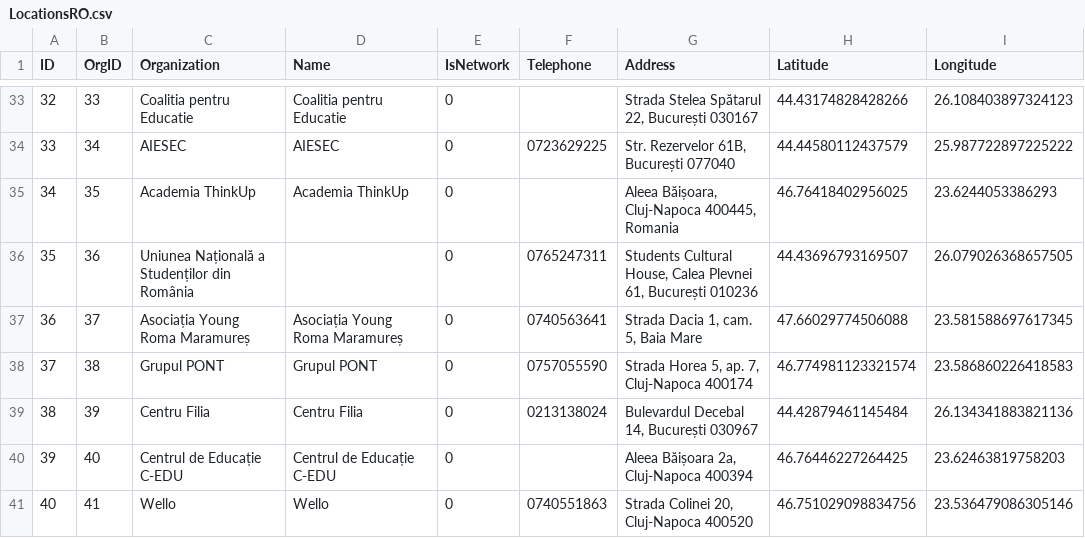
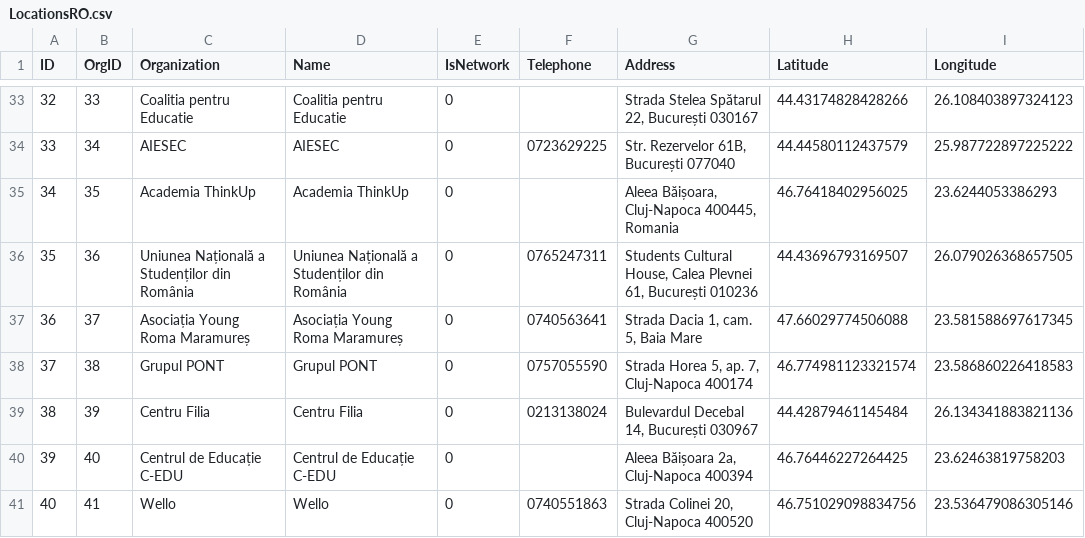
Before and after one commit to WeWatchWall/being-locator, a CSV file: public/csv/LocationsRO.csv, drawn as a sheet; only a part is shown, gaps mark what is left out.

```diff
--- a/public/csv/LocationsRO.csv
+++ b/public/csv/LocationsRO.csv
@@ -35,3 +35,3 @@ ID,OrgID,Organization,Name,IsNetwork,Telephone,Address,Latitude,Longitude
 34,35,Academia ThinkUp,Academia ThinkUp,0,,"Aleea Băișoara, Cluj-Napoca 400445, Romania",46.76418402956025,23.6244053386293
-35,36,Uniunea Națională a Studenților din România,,0,0765247311,"Students Cultural House, Calea Plevnei 61, București 010236",44.43696793169507,26.079026368657505
+35,36,Uniunea Națională a Studenților din România,Uniunea Națională a Studenților din România,0,0765247311,"Students Cultural House, Calea Plevnei 61, București 010236",44.43696793169507,26.079026368657505
 36,37,Asociația Young Roma Maramureș,Asociația Young Roma Maramureș,0,0740563641,"Strada Dacia 1, cam. 5, Baia Mare",47.66029774506088,23.581588697617345
```
Also changed, not shown: public/csv/LocationsEN.csv, public/csv/StakeholdersEN.csv, 5 other files.
